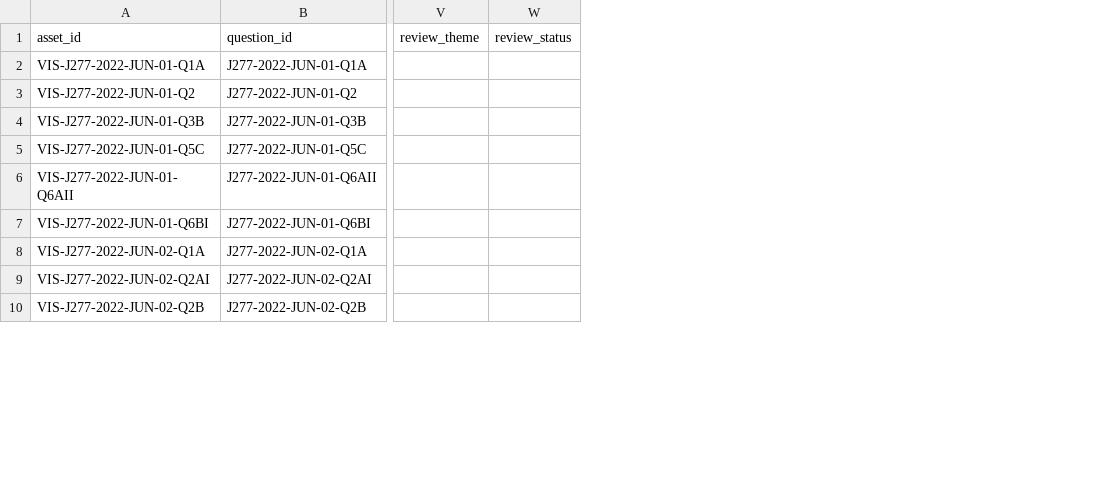
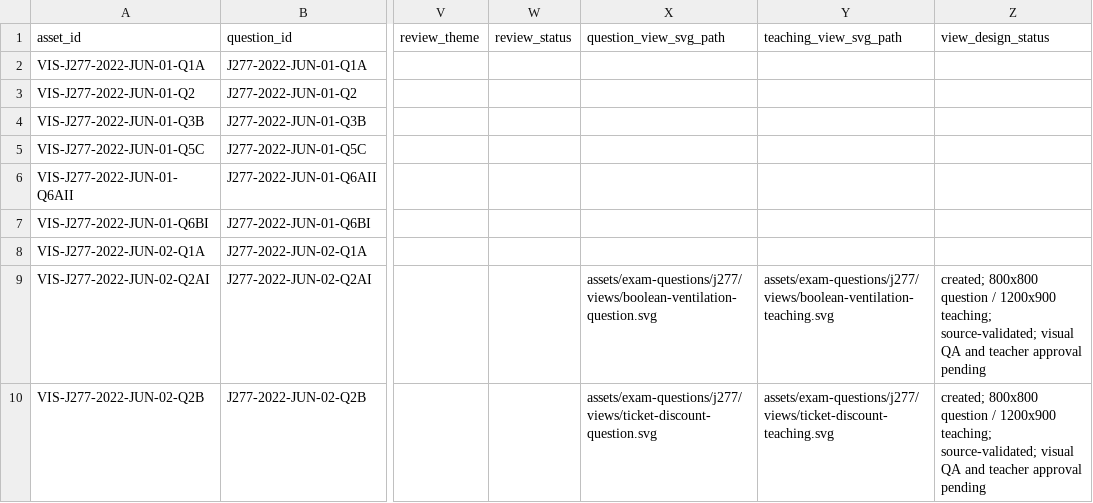
Before and after one commit to computingdept/reepham-computing, a CSV file: data/exam-questions/j277-visual-assets.csv, drawn as a sheet; only a part is shown, gaps mark what is left out; the diff names each change by its address in the sheet, - before the commit and + after, or states it on an @@ line.

Commit message:
Register J277 question-view and teaching-view SVGs separately for all ten candidates

```diff
--- a/data/exam-questions/j277-visual-assets.csv
+++ b/data/exam-questions/j277-visual-assets.csv
+column X (question_view_svg_path), rows 9-10: assets/exam-questions/j277/views/boolean-ventilation-question.svg | assets/exam-questions/j277/views/ticket-discount-question.svg
+column Y (teaching_view_svg_path), rows 9-10: assets/exam-questions/j277/views/boolean-ventilation-teaching.svg | assets/exam-questions/j277/views/ticket-discount-teaching.svg
+column Z (view_design_status), rows 9-10: created; 800x800 question / 1200x900 teaching; source-validated; visual QA and teacher approval pending | created; 800x800 question / 1200x900 teaching; source-validated; visual QA and teacher approval pending
```
